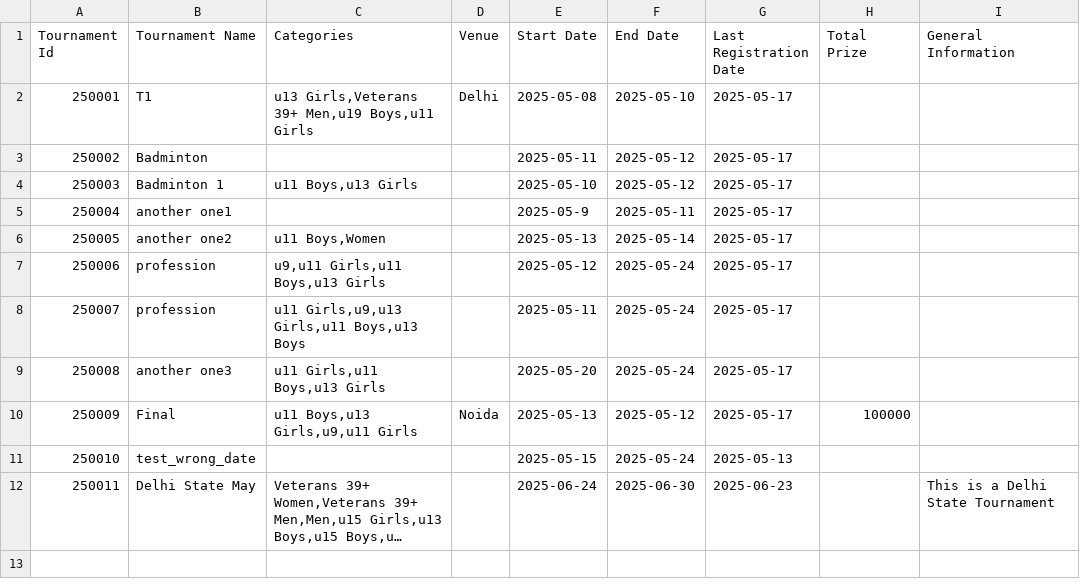
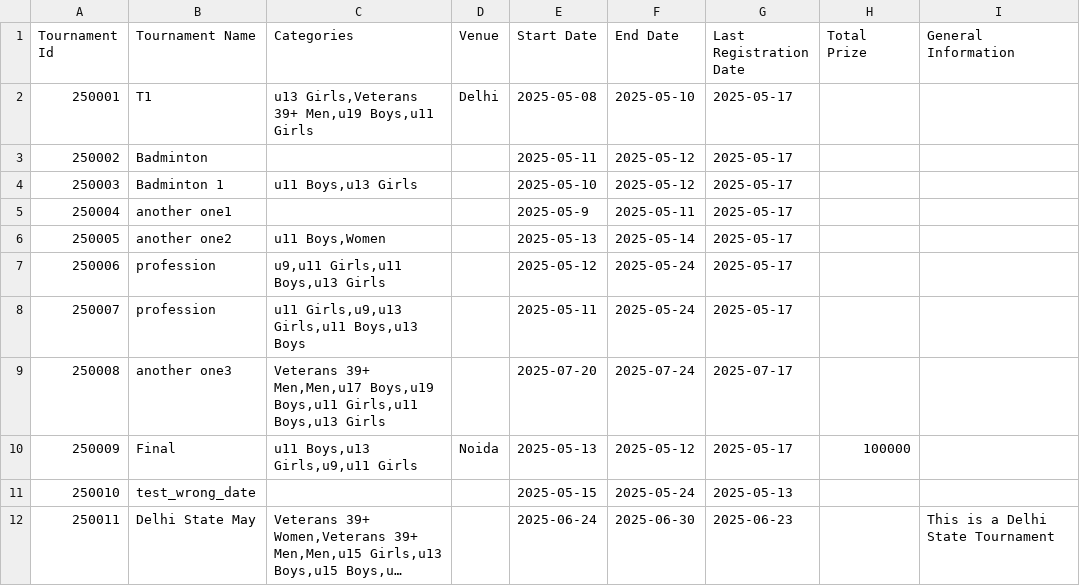
Before and after one commit to achalp1p1/tounamentapp, a CSV file: tournaments.csv, drawn as a sheet; only a part is shown; long unchanged cells end in …; the diff names each change by its address in the sheet, - before the commit and + after, or states it on an @@ line.

```diff
--- a/tournaments.csv
+++ b/tournaments.csv
-C9 (Categories): u11 Girls,u11 Boys,u13…
+C9 (Categories): Veterans 39+ Men,Men,u17 Boys,u19 Boys,u11 Girls,u11 Boys,u13…
-E9 (Start Date): 2025-05-20
+E9 (Start Date): 2025-07-20
-F9 (End Date): 2025-05-24
+F9 (End Date): 2025-07-24
-G9 (Last Registration Date): 2025-05-17
+G9 (Last Registration Date): 2025-07-17
```
Also changed, not shown: tournament_categories.csv, 1 other file.
